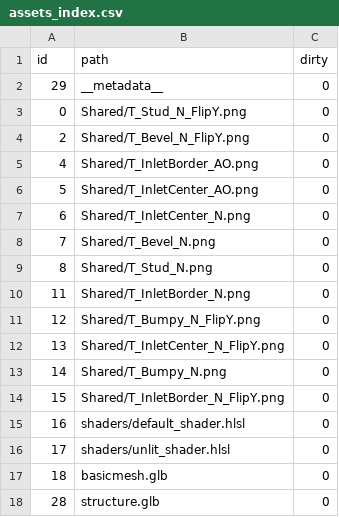
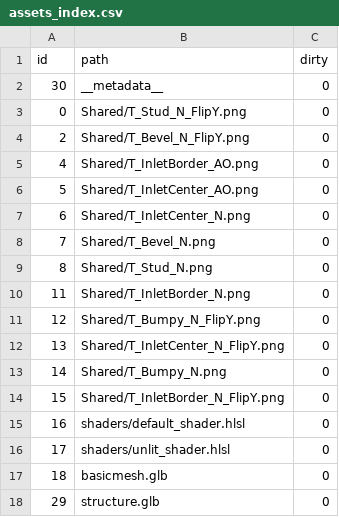
Before and after one commit to adgato/feavr-engine, a CSV file: assets-meta/assets_index.csv, drawn as a sheet.

```diff
--- a/assets-meta/assets_index.csv
+++ b/assets-meta/assets_index.csv
@@ -1,3 +1,3 @@
 id,path,dirty
-29,__metadata__,0
+30,__metadata__,0
 0,Shared/T_Stud_N_FlipY.png,0
@@ -17,2 +17,2 @@ id,path,dirty
 18,basicmesh.glb,0
-28,structure.glb,0
+29,structure.glb,0
```
Also changed, not shown: assets-meta/gen_assets_index.csv, 25 other files.
